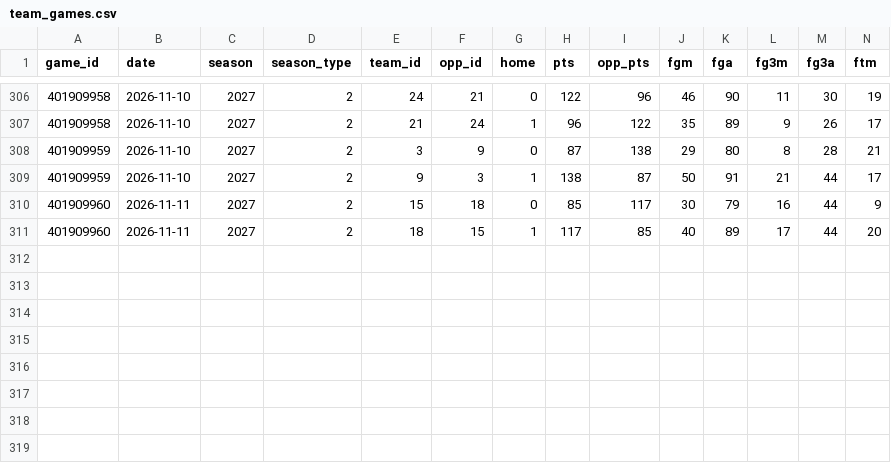
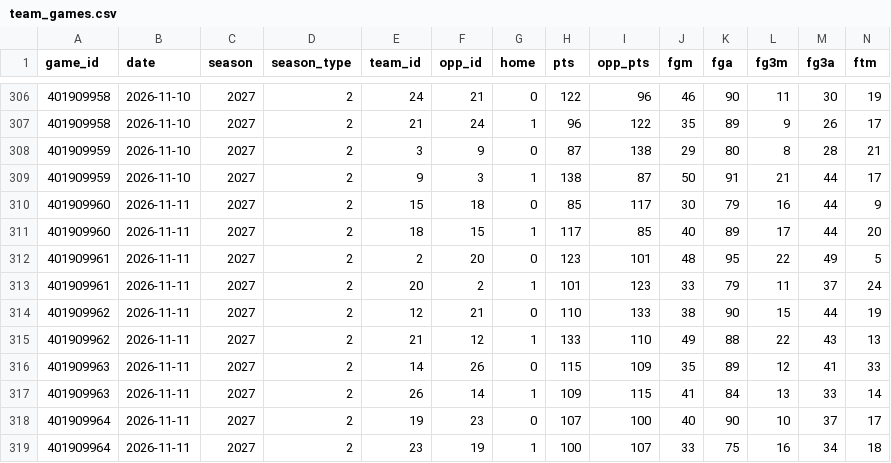
Before and after one commit to woojung37/nba-predict, a CSV file: data/seasons/2027/team_games.csv, drawn as a sheet; only a part is shown, gaps mark what is left out; rows hold the shown columns only; the diff names each change by its address in the sheet, - before the commit and + after, or states it on an @@ line.

```diff
--- a/data/seasons/2027/team_games.csv
+++ b/data/seasons/2027/team_games.csv
+row 312: 401909961 | 2026-11-11 | 2027 | 2 | 2 | 20 | 0 | 123 | 101 | 48 | 95 | 22 | 49 | 5
+row 313: 401909961 | 2026-11-11 | 2027 | 2 | 20 | 2 | 1 | 101 | 123 | 33 | 79 | 11 | 37 | 24
+row 314: 401909962 | 2026-11-11 | 2027 | 2 | 12 | 21 | 0 | 110 | 133 | 38 | 90 | 15 | 44 | 19
+row 315: 401909962 | 2026-11-11 | 2027 | 2 | 21 | 12 | 1 | 133 | 110 | 49 | 88 | 22 | 43 | 13
+row 316: 401909963 | 2026-11-11 | 2027 | 2 | 14 | 26 | 0 | 115 | 109 | 35 | 89 | 12 | 41 | 33
+row 317: 401909963 | 2026-11-11 | 2027 | 2 | 26 | 14 | 1 | 109 | 115 | 41 | 84 | 13 | 33 | 14
+row 318: 401909964 | 2026-11-11 | 2027 | 2 | 19 | 23 | 0 | 107 | 100 | 40 | 90 | 10 | 37 | 17
+row 319: 401909964 | 2026-11-11 | 2027 | 2 | 23 | 19 | 1 | 100 | 107 | 33 | 75 | 16 | 34 | 18
```
Also changed, not shown: 14 other files.
